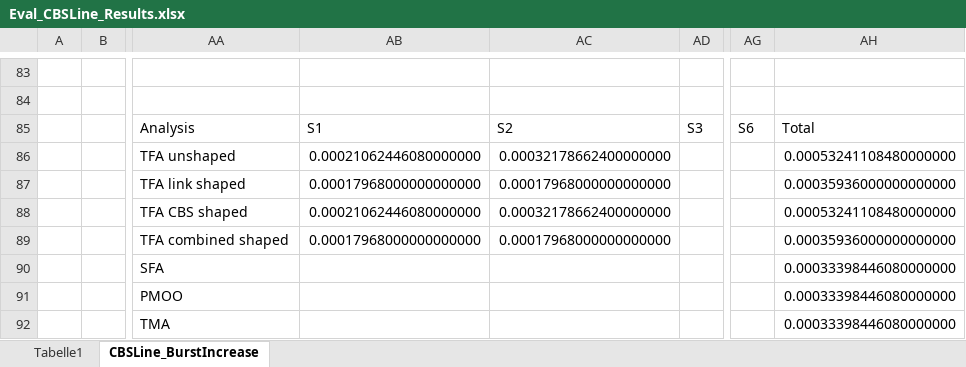
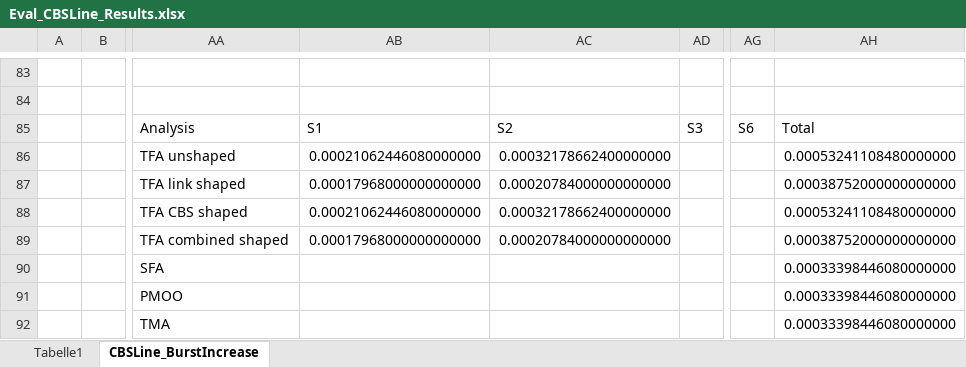
Before and after one commit to JonasHeim/DNC, an Excel workbook: src/main/java/org/networkcalculus/dnc/demos/Eval_CBSLine/Eval_CBSLine_Results.xlsx, sheet CBSLine_BurstIncrease, drawn as a sheet; only a part is shown, gaps mark what is left out; values as stored, in another font and other column widths than the file's, no borders; charts and pictures and table styles not drawn; the diff covers the shown part only; the diff names each change by its address in the sheet, - before the commit and + after, or states it on an @@ line.

Commit message:
CBSLine evaluation Prio 1 with MFS of 512Byte

```diff
--- a/src/main/java/org/networkcalculus/dnc/demos/Eval_CBSLine/Eval_CBSLine_Results.xlsx (sheet CBSLine_BurstIncrease)
+++ b/src/main/java/org/networkcalculus/dnc/demos/Eval_CBSLine/Eval_CBSLine_Results.xlsx (sheet CBSLine_BurstIncrease)
-AC87: 0.00017968000000000000
+AC87: 0.00020784000000000000
-AH87: 0.00035936000000000000
+AH87: 0.00038752000000000000
-AC89: 0.00017968000000000000
+AC89: 0.00020784000000000000
-AH89: 0.00035936000000000000
+AH89: 0.00038752000000000000
```
Also changed, not shown: 5 added rows, 5 removed rows, 83 edited cells and cell formats elsewhere in this sheet, sheet Tabelle1, charts or pictures, 12 other files.
